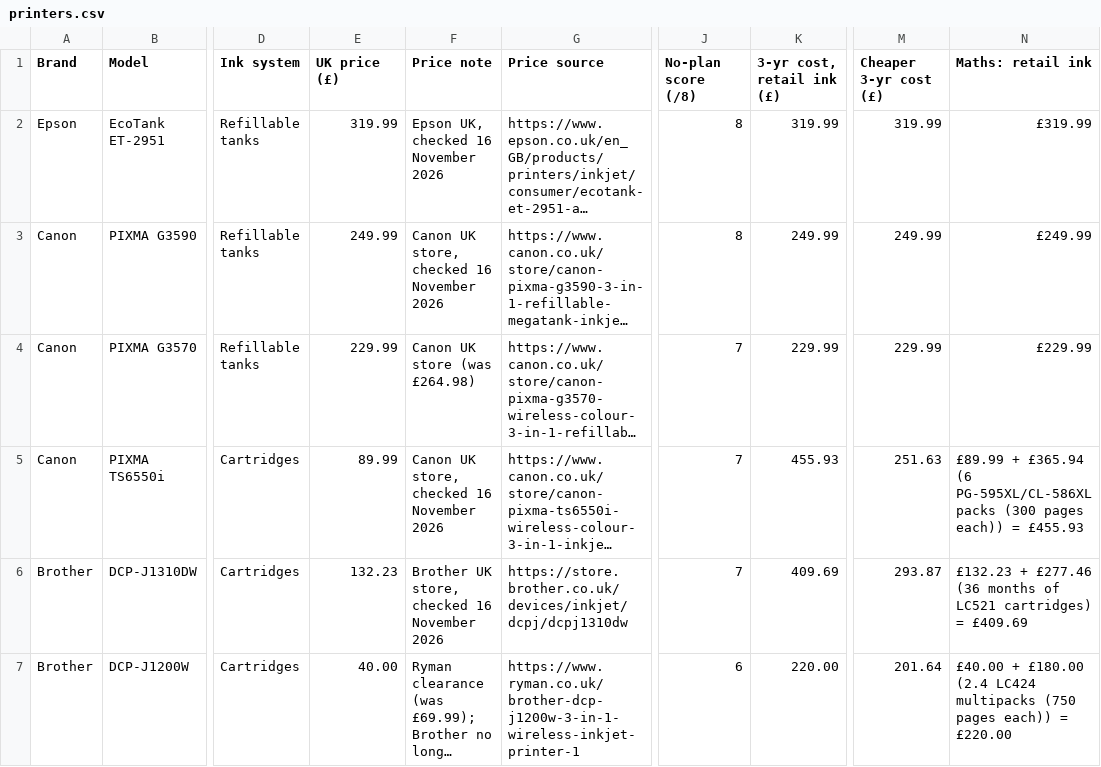
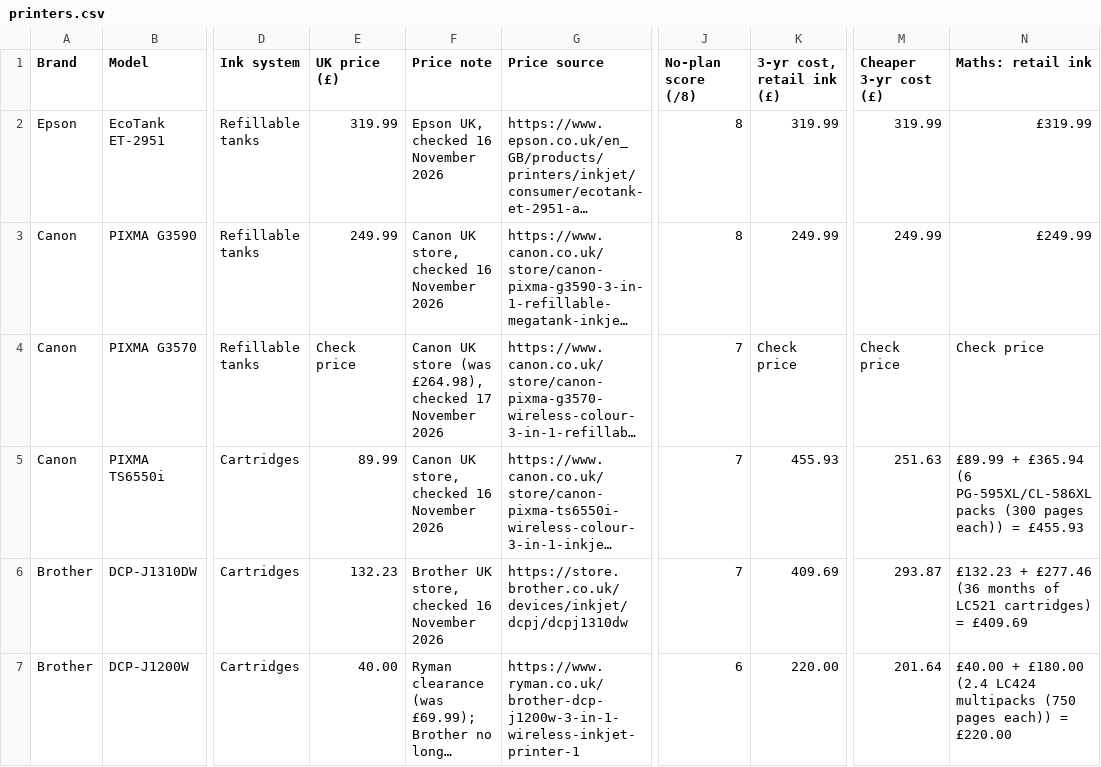
Before and after one commit to lydenyardley/subfree-uk, a CSV file: data/printers.csv, drawn as a sheet; only a part is shown, gaps mark what is left out; long unchanged cells end in …; the diff names each change by its address in the sheet, - before the commit and + after, or states it on an @@ line.

```diff
--- a/data/printers.csv
+++ b/data/printers.csv
-E4 (UK price (£)): 229.99
+E4 (UK price (£)): Check price
-F4 (Price note): Canon UK store (was £264.98)
+F4 (Price note): Canon UK store (was £264.98), checked 17 November 2026
-K4 (3-yr cost, retail ink (£)): 229.99
+K4 (3-yr cost, retail ink (£)): Check price
-M4 (Cheaper 3-yr cost (£)): 229.99
+M4 (Cheaper 3-yr cost (£)): Check price
-N4 (Maths: retail ink): £229.99
+N4 (Maths: retail ink): Check price
```
Also changed, not shown: data/cameras.csv, data/doorbells.csv, 13 other files.
